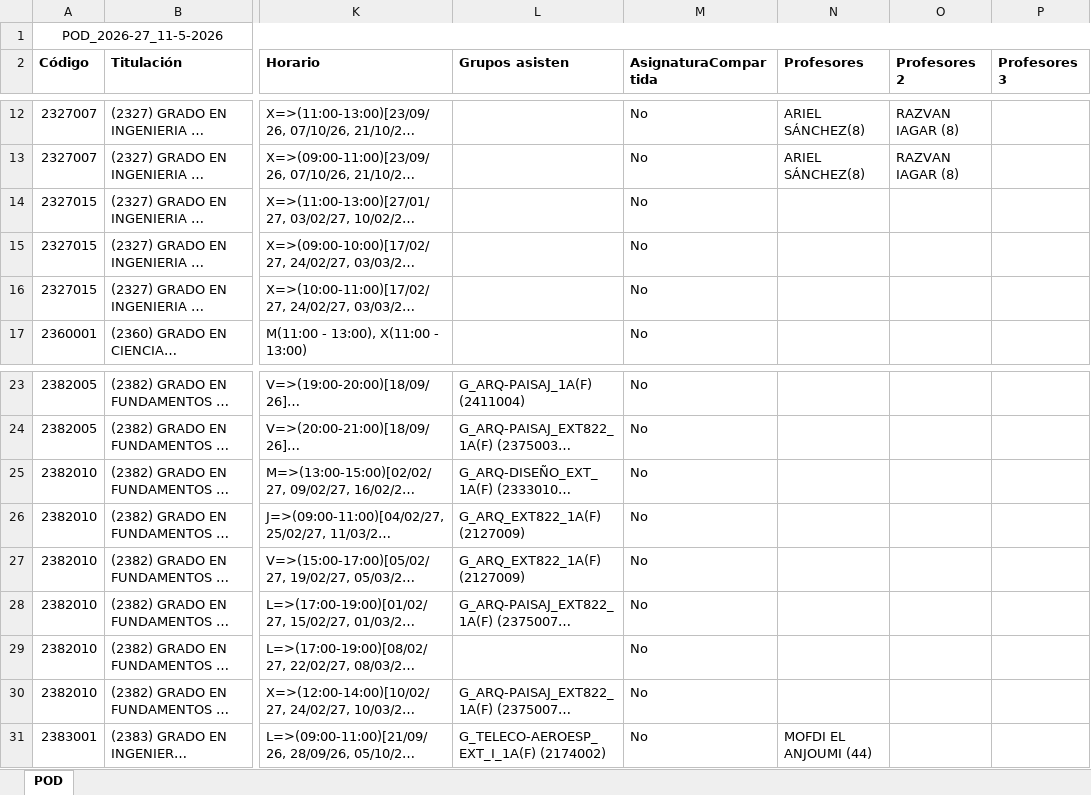
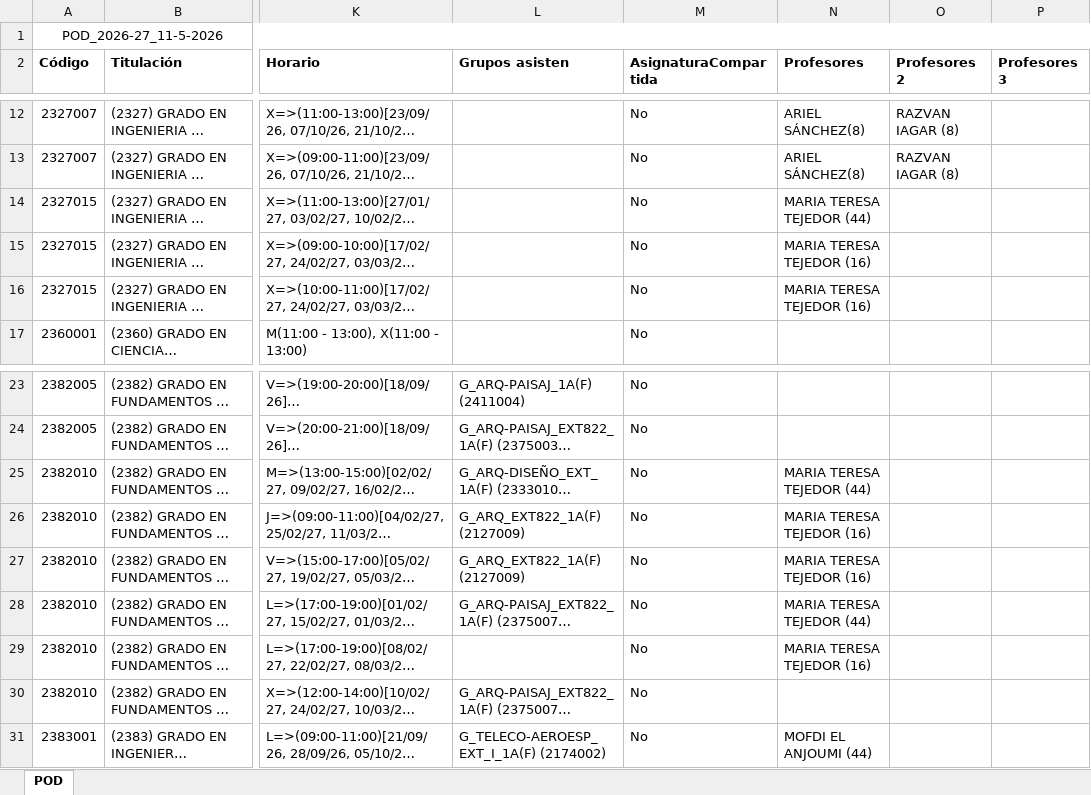
Before and after one commit to GVeradeSalas/planificador-docente-urjc, an Excel workbook: POD_2026-27_11-5-2026.xlsx, sheet POD, drawn as a sheet; only a part is shown, gaps mark what is left out; long unchanged cells end in …; values as stored, in another font and other column widths than the file's, no borders; the diff names each change by its address in the sheet, - before the commit and + after, or states it on an @@ line.

Commit message:
Add files via upload

```diff
--- a/POD_2026-27_11-5-2026.xlsx (sheet POD)
+++ b/POD_2026-27_11-5-2026.xlsx (sheet POD)
-N14 (Profesores): (empty)
+N14 (Profesores): MARIA TERESA TEJEDOR (44)
-N15:N16 (Profesores): (empty)
+N15:N16 (Profesores): MARIA TERESA TEJEDOR (16)
-N25 (Profesores): (empty)
+N25 (Profesores): MARIA TERESA TEJEDOR (44)
-N26:N27 (Profesores): (empty)
+N26:N27 (Profesores): MARIA TERESA TEJEDOR (16)
-N28 (Profesores): (empty)
+N28 (Profesores): MARIA TERESA TEJEDOR (44)
-N29 (Profesores): (empty)
+N29 (Profesores): MARIA TERESA TEJEDOR (16)
```
